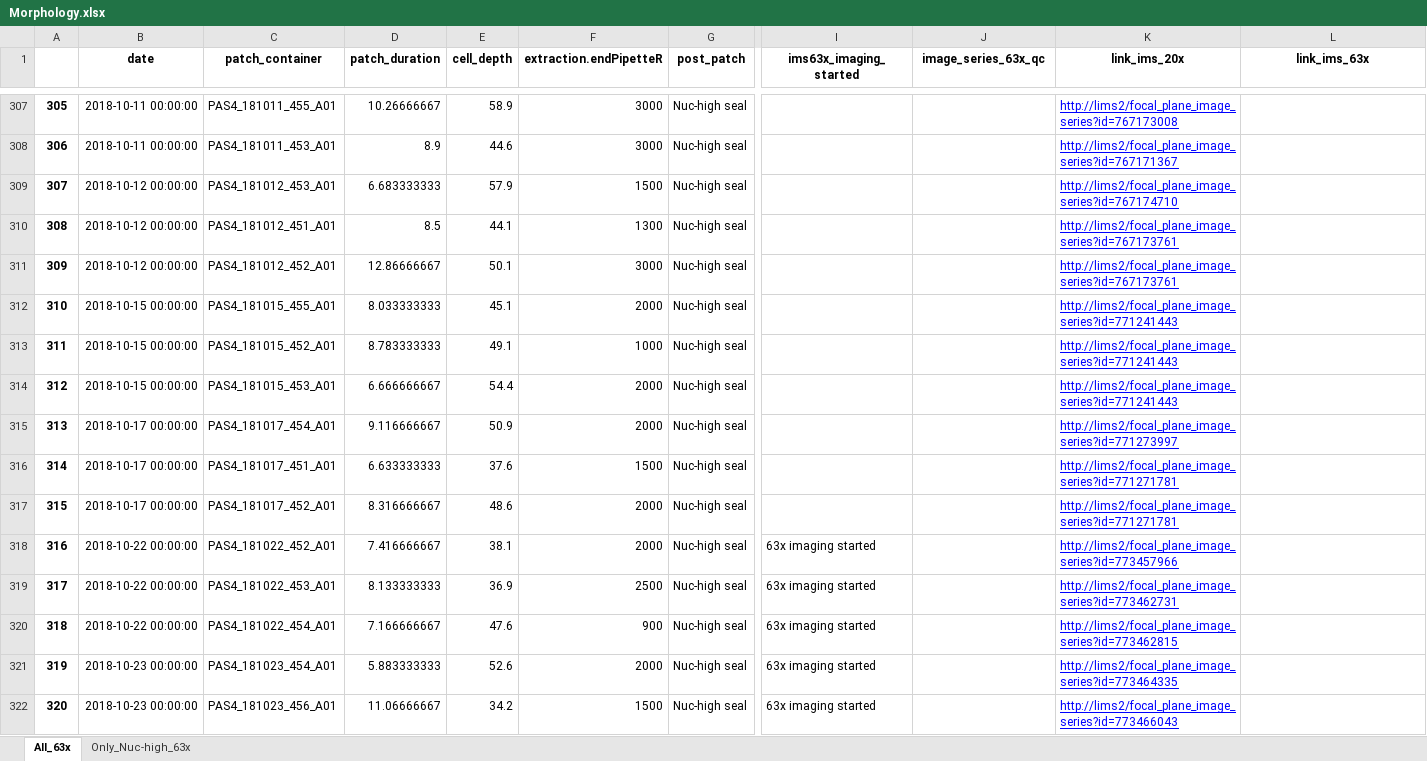
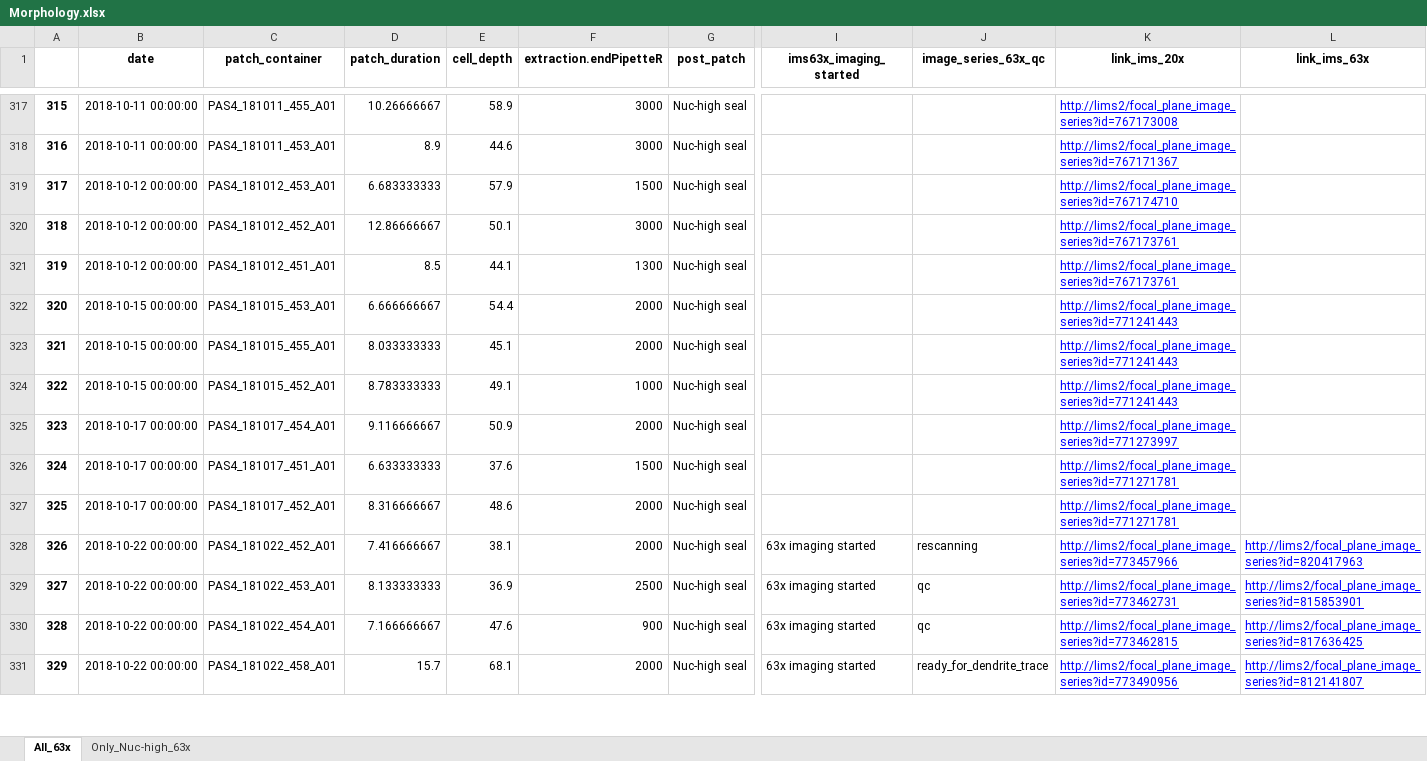
Before and after one commit to ramr24/Personal, an Excel workbook: Excel/Morphology.xlsx, sheet All_63x, drawn as a sheet; only a part is shown, gaps mark what is left out; values as stored, in another font and other column widths than the file's, no borders; removed rows and columns are numbered as before the commit, all else as after; rows hold the shown columns only; the diff covers the shown part only; the diff names each change by its address in the sheet, - before the commit and + after, or states it on an @@ line.

```diff
--- a/Excel/Morphology.xlsx (sheet All_63x)
+++ b/Excel/Morphology.xlsx (sheet All_63x)
@@ column A renumbered between rows 4 and 361 @@
@@ row 311 moved to row 320: 318 @@
@@ row 314 moved to row 322: 320 @@
-J328 (image_series_63x_qc): (empty)
+J328 (image_series_63x_qc): rescanning
-L328 (link_ims_63x): (empty)
+L328 (link_ims_63x): http://lims2/focal_plane_image_series?id=820417963
-J329:J330 (image_series_63x_qc): (empty)
+J329:J330 (image_series_63x_qc): qc
-L329 (link_ims_63x): (empty)
+L329 (link_ims_63x): http://lims2/focal_plane_image_series?id=815853901
-L330 (link_ims_63x): (empty)
+L330 (link_ims_63x): http://lims2/focal_plane_image_series?id=817636425
-B331 (date): 2018-10-23 00:00:00
+B331 (date): 2018-10-22 00:00:00
-C331 (patch_container): PAS4_181023_454_A01
+C331 (patch_container): PAS4_181022_458_A01
-D331 (patch_duration): 5.883333333
+D331 (patch_duration): 15.7
-E331 (cell_depth): 52.6
+E331 (cell_depth): 68.1
-J331 (image_series_63x_qc): (empty)
+J331 (image_series_63x_qc): ready_for_dendrite_trace
-K331 (link_ims_20x): http://lims2/focal_plane_image_series?id=773464335
+K331 (link_ims_20x): http://lims2/focal_plane_image_series?id=773490956
-L331 (link_ims_63x): (empty)
+L331 (link_ims_63x): http://lims2/focal_plane_image_series?id=812141807
-row 322: 320 | 2018-10-23 00:00:00 | PAS4_181023_456_A01 | 11.06666667 | 34.2 | 1500 | Nuc-high seal | 63x imaging started |  | http://lims2/focal_plane_image_series?id=773466043
```
Also changed, not shown: 26 added rows, 4 removed rows, 100 moved rows and 25 edited cells elsewhere in this sheet, sheet Only_Nuc-high_63x, 12 other files.
